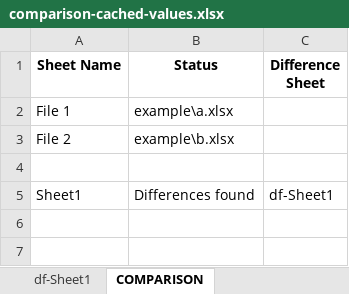
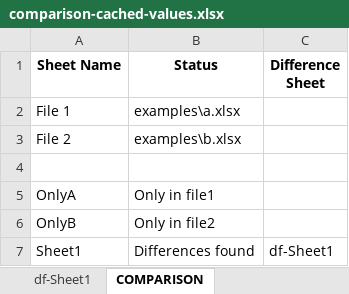
Before and after one commit to WorkOfStan/xlsx-compare, an Excel workbook: examples/comparison-cached-values.xlsx, sheet COMPARISON, drawn as a sheet; values as stored, in another font and other column widths than the file's, no borders; the diff names each change by its address in the sheet, - before the commit and + after, or states it on an @@ line.

```diff
--- a/examples/comparison-cached-values.xlsx (sheet COMPARISON)
+++ b/examples/comparison-cached-values.xlsx (sheet COMPARISON)
-B2 (Status): example\a.xlsx
+B2 (Status): examples\a.xlsx
-B3 (Status): example\b.xlsx
+B3 (Status): examples\b.xlsx
+row 5: OnlyA | Only in file1
+row 6: OnlyB | Only in file2
```
Also changed, not shown: examples/a.xlsx, examples/b.xlsx, 5 other files.
